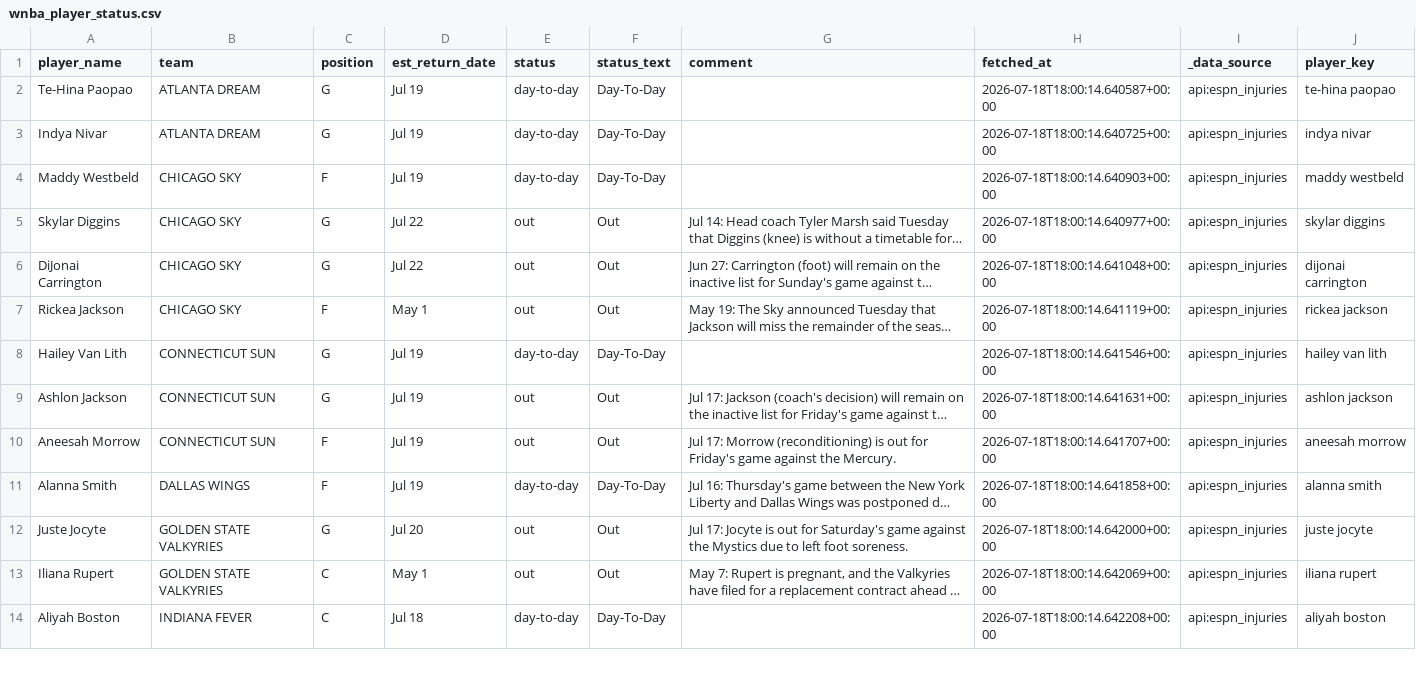
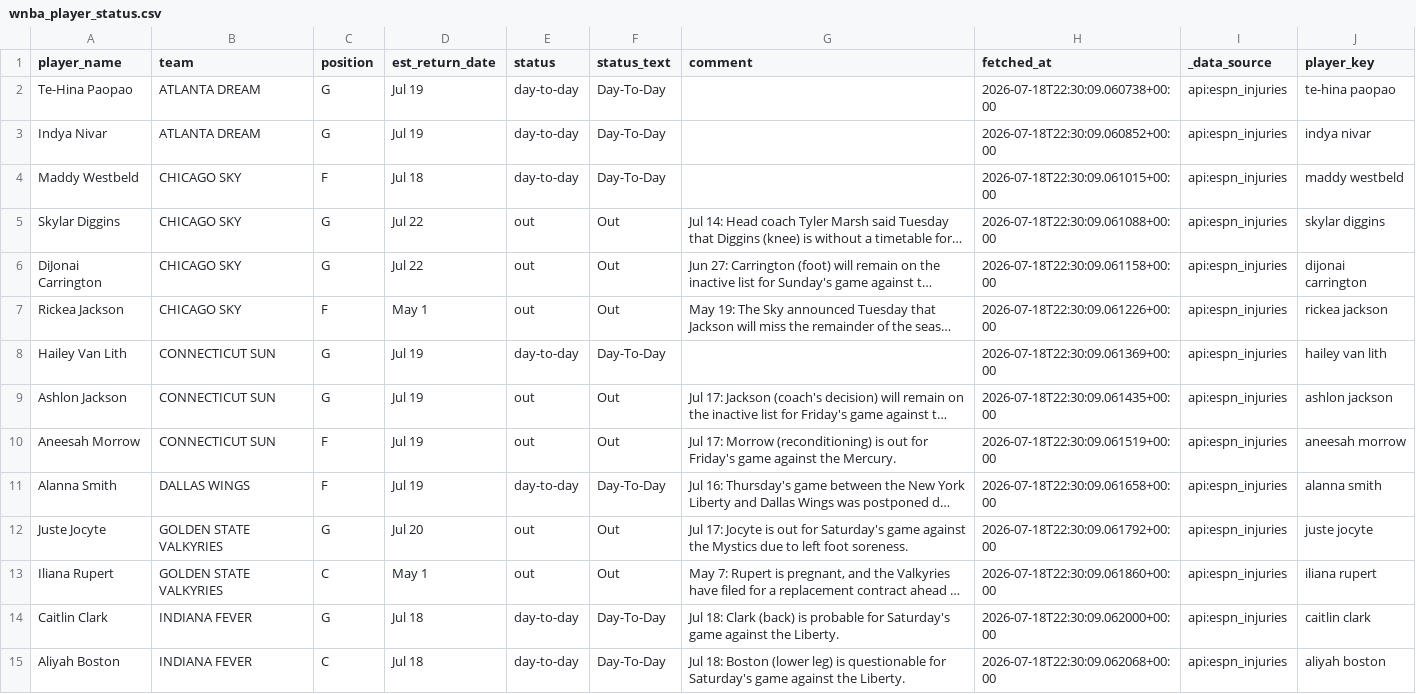
Before and after one commit to syocum9422-blip/edgeranked-site, a CSV file: wnba/data/raw/wnba_player_status.csv, drawn as a sheet; only a part is shown; long unchanged cells end in …; addresses are those after the commit; the diff covers the shown part only; the diff names each change by its address in the sheet, - before the commit and + after, or states it on an @@ line.

```diff
--- a/wnba/data/raw/wnba_player_status.csv
+++ b/wnba/data/raw/wnba_player_status.csv
-H2 (fetched_at): 2026-07-18T18:00:14.640587+00:00
+H2 (fetched_at): 2026-07-18T22:30:09.060738+00:00
-H3 (fetched_at): 2026-07-18T18:00:14.640725+00:00
+H3 (fetched_at): 2026-07-18T22:30:09.060852+00:00
-D4 (est_return_date): Jul 19
+D4 (est_return_date): Jul 18
-H4 (fetched_at): 2026-07-18T18:00:14.640903+00:00
+H4 (fetched_at): 2026-07-18T22:30:09.061015+00:00
-H5 (fetched_at): 2026-07-18T18:00:14.640977+00:00
+H5 (fetched_at): 2026-07-18T22:30:09.061088+00:00
-H6 (fetched_at): 2026-07-18T18:00:14.641048+00:00
+H6 (fetched_at): 2026-07-18T22:30:09.061158+00:00
-H7 (fetched_at): 2026-07-18T18:00:14.641119+00:00
+H7 (fetched_at): 2026-07-18T22:30:09.061226+00:00
-H8 (fetched_at): 2026-07-18T18:00:14.641546+00:00
+H8 (fetched_at): 2026-07-18T22:30:09.061369+00:00
-H9 (fetched_at): 2026-07-18T18:00:14.641631+00:00
+H9 (fetched_at): 2026-07-18T22:30:09.061435+00:00
-H10 (fetched_at): 2026-07-18T18:00:14.641707+00:00
+H10 (fetched_at): 2026-07-18T22:30:09.061519+00:00
-H11 (fetched_at): 2026-07-18T18:00:14.641858+00:00
+H11 (fetched_at): 2026-07-18T22:30:09.061658+00:00
-H12 (fetched_at): 2026-07-18T18:00:14.642000+00:00
+H12 (fetched_at): 2026-07-18T22:30:09.061792+00:00
-H13 (fetched_at): 2026-07-18T18:00:14.642069+00:00
+H13 (fetched_at): 2026-07-18T22:30:09.061860+00:00
+row 14: Caitlin Clark | INDIANA FEVER | G | Jul 18 | day-to-day | Day-To-Day | Jul 18: Clark (back) is probable for Saturday's game against the Liberty. | 2026-07-18T22:30:09.062000+00:00 | api:espn_injuries | caitlin clark
-G15 (comment): (empty)
+G15 (comment): Jul 18: Boston (lower leg) is questionable for Saturday's game against the Liberty.
-H15 (fetched_at): 2026-07-18T18:00:14.642208+00:00
+H15 (fetched_at): 2026-07-18T22:30:09.062068+00:00
```
Also changed, not shown: 24 edited cells elsewhere in this file, wnba/Best_Bets/match_audit_today.csv, wnba/data/processed/wnba_player_coverage_audit.csv, 20 other files.
